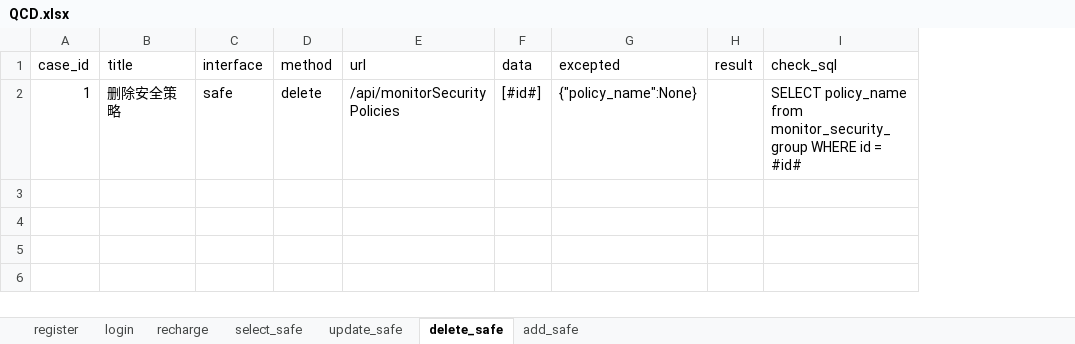
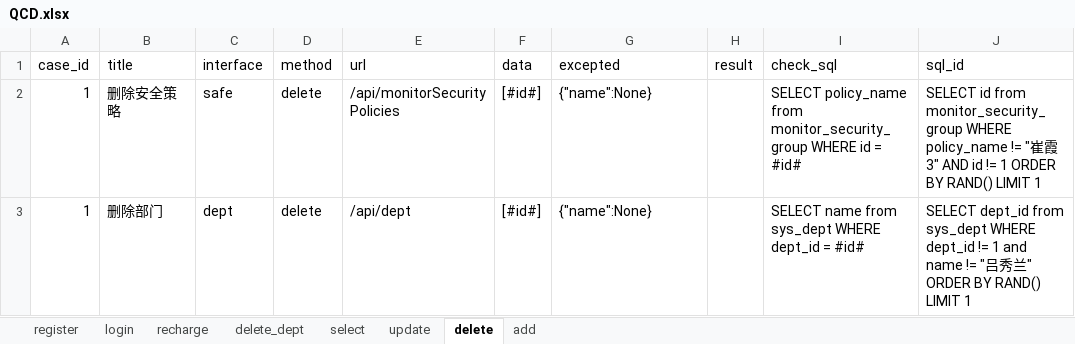
Before and after one commit to liaoqin1991322/QJMJ_Test, an Excel workbook: datas/QCD.xlsx, sheet delete, drawn as a sheet; values as stored, in another font and other column widths than the file's, no borders; the diff names each change by its address in the sheet, - before the commit and + after, or states it on an @@ line.

```diff
--- a/datas/QCD.xlsx (sheet delete)
+++ b/datas/QCD.xlsx (sheet delete)
-sheet tab: select_safe
+sheet tab: select
-sheet tab: update_safe
+sheet tab: update
-sheet tab: delete_safe
+sheet tab: delete
-sheet tab: add_safe
+sheet tab: add
+sheet tab: delete_dept
+column J (sql_id), row 2: SELECT id from monitor_security_group WHERE policy_name != "崔霞3" AND id != 1 ORDER BY RAND() LIMIT 1
-G2 (excepted): {"policy_name":None}
+G2 (excepted): {"name":None}
+row 3: 1 | 删除部门 | dept | delete | /api/dept | [#id#] | {"name":None} |  | SELECT name from sys_dept WHERE dept_id = #id# | SELECT dept_id from sys_dept WHERE dept_id != 1 and name != "吕秀兰" ORDER BY RAND() LIMIT 1
```
Also changed, not shown: sheet select, sheet update, sheet add, 9 other files.
